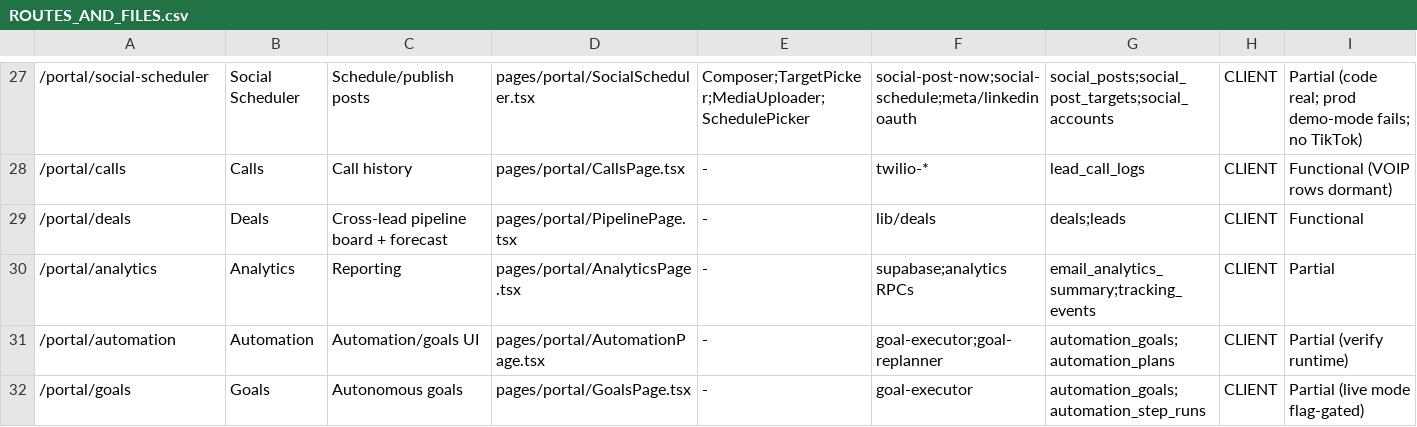
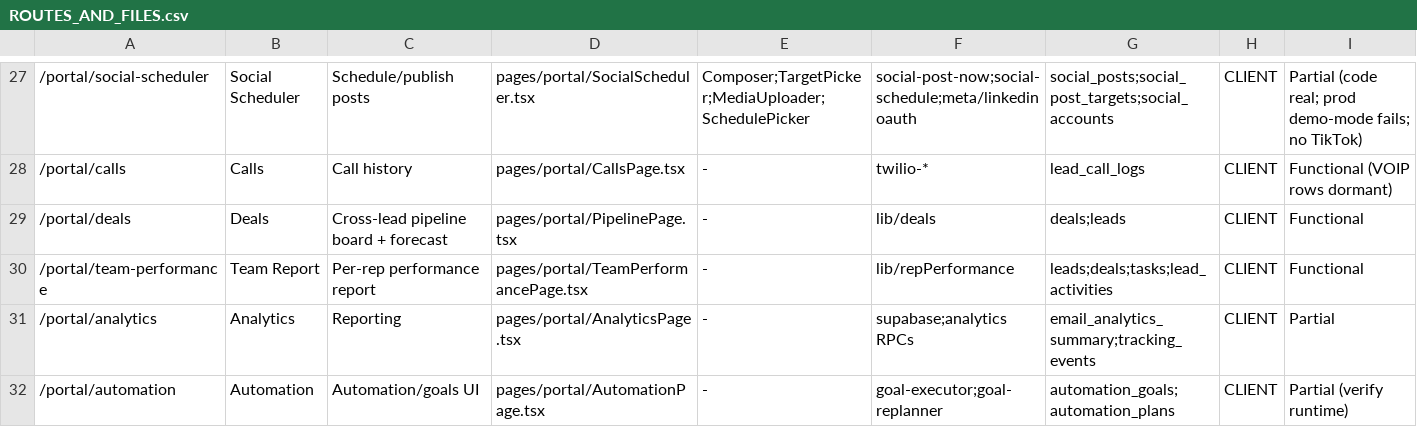
Before and after one commit to zsnsolutions-hub/aurafunnel, a CSV file: system-export/ROUTES_AND_FILES.csv, drawn as a sheet; only a part is shown, gaps mark what is left out; the shorter side is filled out with more unchanged rows; the diff names each change by its address in the sheet, - before the commit and + after, or states it on an @@ line.

```diff
--- a/system-export/ROUTES_AND_FILES.csv
+++ b/system-export/ROUTES_AND_FILES.csv
+row 30: /portal/team-performance | Team Report | Per-rep performance report | pages/portal/TeamPerformancePage.tsx | - | lib/repPerformance | leads;deals;tasks;lead_activities | CLIENT | Functional
```
Also changed, not shown: 4 other files.
